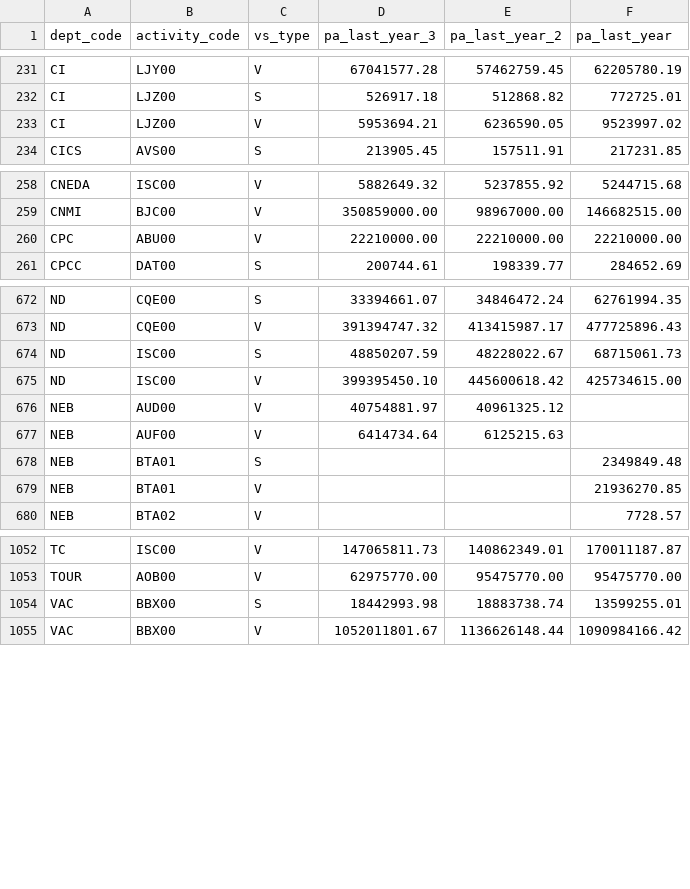
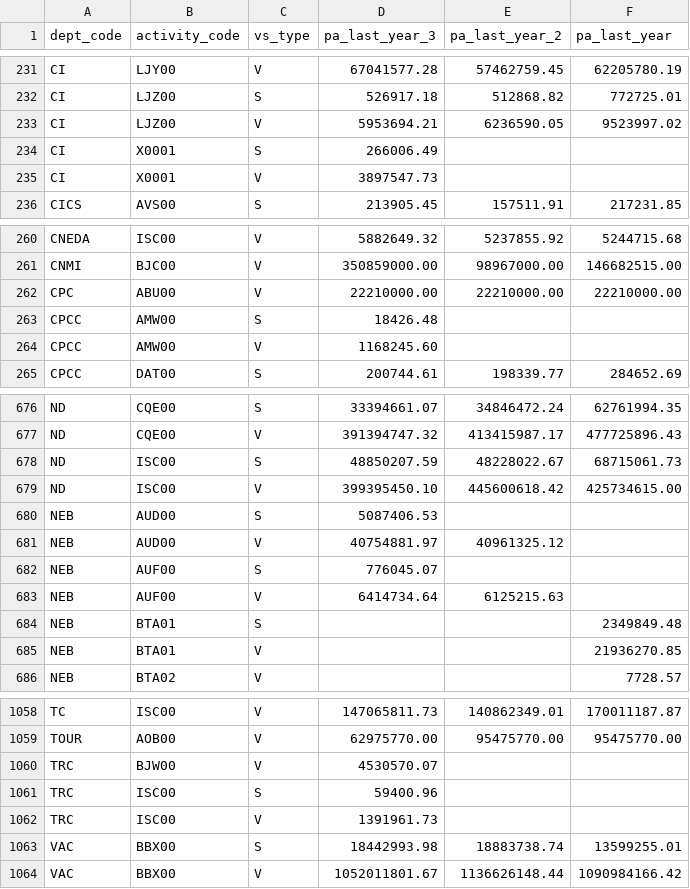
Before and after one commit to TBS-EACPD/infobase, a CSV file: data/program_vote_stat.csv, drawn as a sheet; only a part is shown, gaps mark what is left out; the diff names each change by its address in the sheet, - before the commit and + after, or states it on an @@ line.

```diff
--- a/data/program_vote_stat.csv
+++ b/data/program_vote_stat.csv
+row 234: CI | X0001 | S | 266006.49
+row 235: CI | X0001 | V | 3897547.73
+row 263: CPCC | AMW00 | S | 18426.48
+row 264: CPCC | AMW00 | V | 1168245.60
+row 680: NEB | AUD00 | S | 5087406.53
+row 682: NEB | AUF00 | S | 776045.07
+row 1060: TRC | BJW00 | V | 4530570.07
+row 1061: TRC | ISC00 | S | 59400.96
+row 1062: TRC | ISC00 | V | 1391961.73
```
Also changed, not shown: data/crso_en.csv, data/crso_fr.csv, 12 other files.
